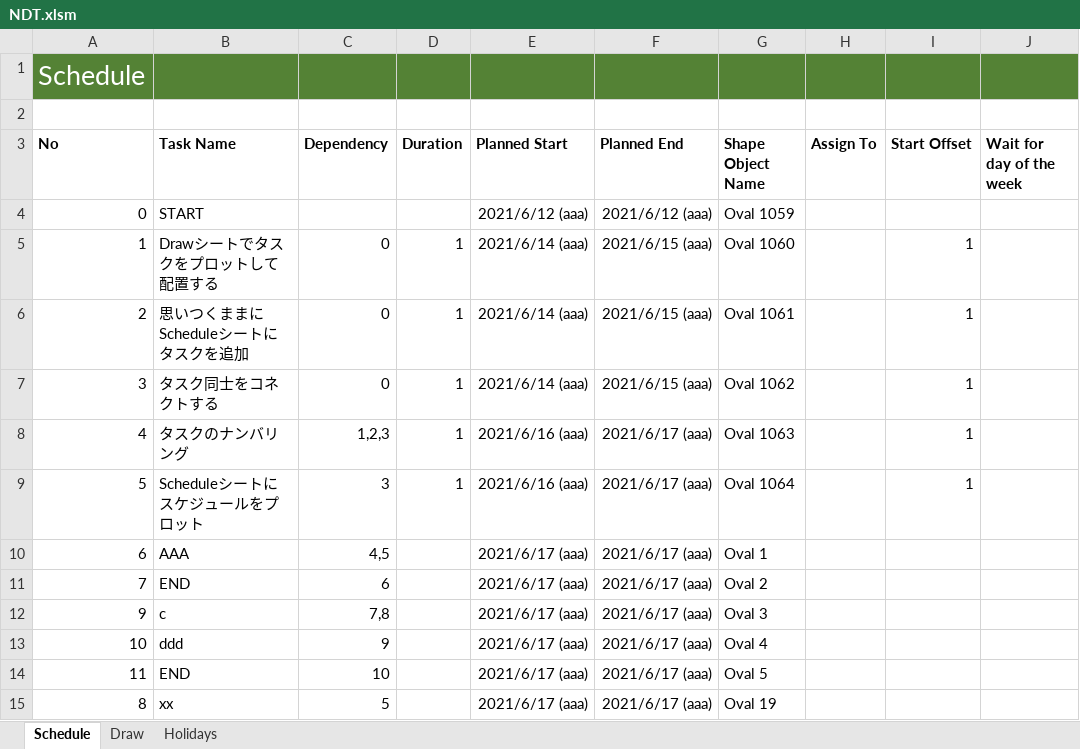
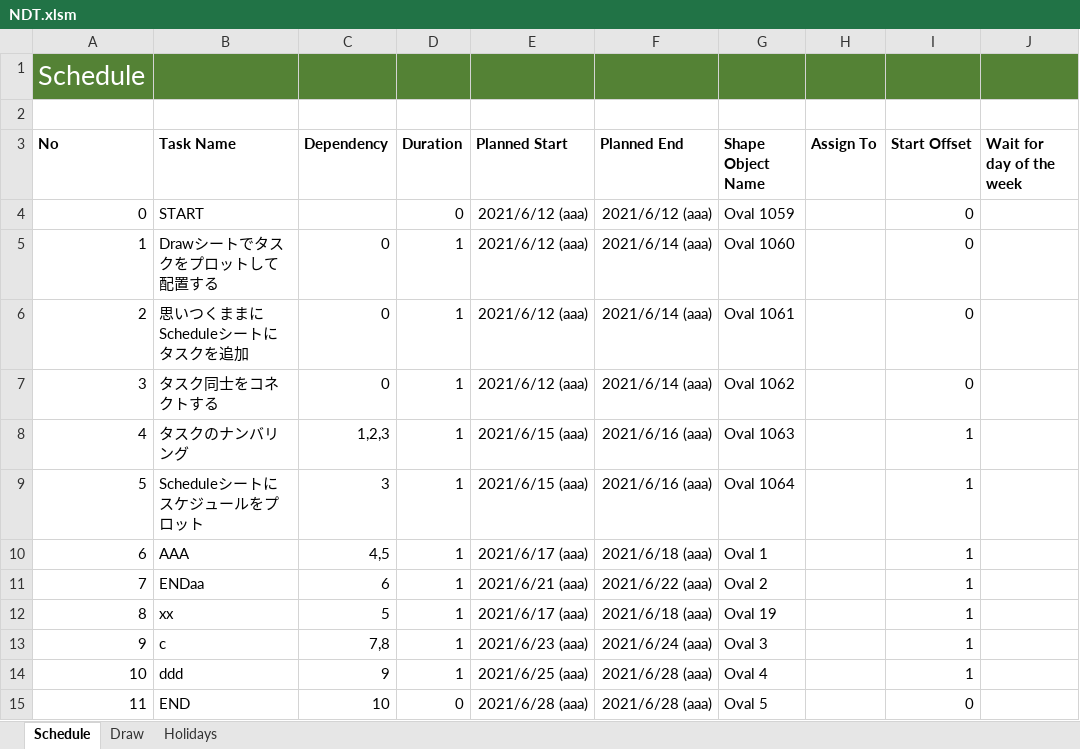
Before and after one commit to thom-jp/NetworkDiagramToolForExcel, an Excel workbook: bin/NDT.xlsm, sheet Schedule, drawn as a sheet; values as stored, in another font and other column widths than the file's, no borders; charts and pictures not drawn; removed rows and columns are numbered as before the commit, all else as after; the diff names each change by its address in the sheet, - before the commit and + after, or states it on an @@ line.

Commit message:
Implement fill default duration and start offset feature on schedule sheet.

```diff
--- a/bin/NDT.xlsm (sheet Schedule)
+++ b/bin/NDT.xlsm (sheet Schedule)
-D4 (Duration): (empty)
+D4 (Duration): 0
-I4 (Start Offset): (empty)
+I4 (Start Offset): 0
-E5:E7 (Planned Start): 2021/6/14 (aaa)
+E5:E7 (Planned Start): 2021/6/12 (aaa)
-F5:F7 (Planned End): 2021/6/15 (aaa)
+F5:F7 (Planned End): 2021/6/14 (aaa)
-I5:I7 (Start Offset): 1
+I5:I7 (Start Offset): 0
-E8:E9 (Planned Start): 2021/6/16 (aaa)
+E8:E9 (Planned Start): 2021/6/15 (aaa)
-F8:F9 (Planned End): 2021/6/17 (aaa)
+F8:F9 (Planned End): 2021/6/16 (aaa)
-D10:D11 (Duration): (empty)
+D10:D11 (Duration): 1
-F10 (Planned End): 2021/6/17 (aaa)
+F10 (Planned End): 2021/6/18 (aaa)
-I10:I11 (Start Offset): (empty)
+I10:I11 (Start Offset): 1
-B11 (Task Name): END
+B11 (Task Name): ENDaa
-E11 (Planned Start): 2021/6/17 (aaa)
+E11 (Planned Start): 2021/6/21 (aaa)
-F11 (Planned End): 2021/6/17 (aaa)
+F11 (Planned End): 2021/6/22 (aaa)
+row 12: 8 | xx | 5 | 1 | 2021/6/17 (aaa) | 2021/6/18 (aaa) | Oval 19 |  | 1
-D13:D14 (Duration): (empty)
+D13:D14 (Duration): 1
-E13 (Planned Start): 2021/6/17 (aaa)
+E13 (Planned Start): 2021/6/23 (aaa)
-F13 (Planned End): 2021/6/17 (aaa)
+F13 (Planned End): 2021/6/24 (aaa)
-I13:I14 (Start Offset): (empty)
+I13:I14 (Start Offset): 1
-E14 (Planned Start): 2021/6/17 (aaa)
+E14 (Planned Start): 2021/6/25 (aaa)
-F14:F15 (Planned End): 2021/6/17 (aaa)
+F14:F15 (Planned End): 2021/6/28 (aaa)
-D15 (Duration): (empty)
+D15 (Duration): 0
-E15 (Planned Start): 2021/6/17 (aaa)
+E15 (Planned Start): 2021/6/28 (aaa)
-I15 (Start Offset): (empty)
+I15 (Start Offset): 0
-row 15: 8 | xx | 5 |  | 2021/6/17 (aaa) | 2021/6/17 (aaa) | Oval 19
```
Also changed, not shown: charts or pictures, 2 other files.
